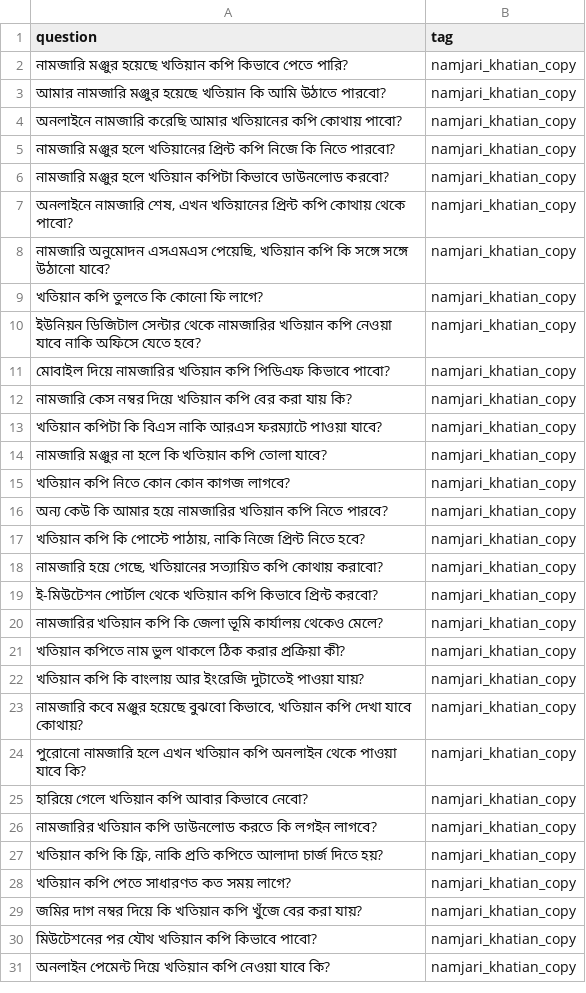
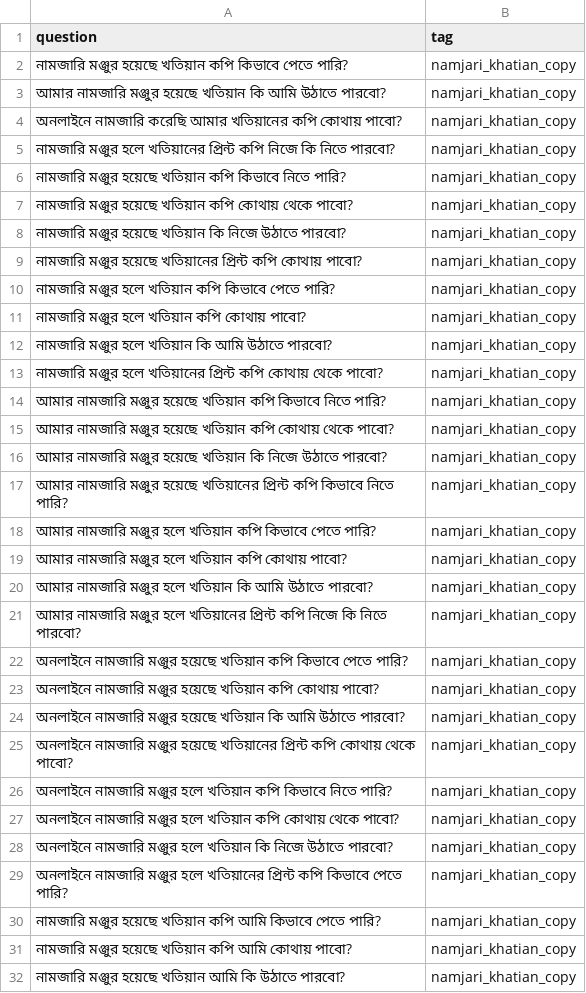
Before and after one commit to ehzawad/bangla-embedding-dilemma, a CSV file: namjari_questions/namjari_khatian_copy.csv, drawn as a sheet; only a part is shown; the diff covers the shown part only.

```diff
--- a/namjari_questions/namjari_khatian_copy.csv
+++ b/namjari_questions/namjari_khatian_copy.csv
@@ -5,27 +5,28 @@
 "নামজারি মঞ্জুর হলে খতিয়ানের প্রিন্ট কপি নিজে কি নিতে পারবো?","namjari_khatian_copy"
-"নামজারি মঞ্জুর হলে খতিয়ান কপিটা কিভাবে ডাউনলোড করবো?","namjari_khatian_copy"
-"অনলাইনে নামজারি শেষ, এখন খতিয়ানের প্রিন্ট কপি কোথায় থেকে পাবো?","namjari_khatian_copy"
-"নামজারি অনুমোদন এসএমএস পেয়েছি, খতিয়ান কপি কি সঙ্গে সঙ্গে উঠানো যাবে?","namjari_khatian_copy"
-"খতিয়ান কপি তুলতে কি কোনো ফি লাগে?","namjari_khatian_copy"
-"ইউনিয়ন ডিজিটাল সেন্টার থেকে নামজারির খতিয়ান কপি নেওয়া যাবে নাকি অফিসে যেতে হবে?","namjari_khatian_copy"
-"মোবাইল দিয়ে নামজারির খতিয়ান কপি পিডিএফ কিভাবে পাবো?","namjari_khatian_copy"
-"নামজারি কেস নম্বর দিয়ে খতিয়ান কপি বের করা যায় কি?","namjari_khatian_copy"
-"খতিয়ান কপিটা কি বিএস নাকি আরএস ফরম্যাটে পাওয়া যাবে?","namjari_khatian_copy"
-"নামজারি মঞ্জুর না হলে কি খতিয়ান কপি তোলা যাবে?","namjari_khatian_copy"
-"খতিয়ান কপি নিতে কোন কোন কাগজ লাগবে?","namjari_khatian_copy"
-"অন্য কেউ কি আমার হয়ে নামজারির খতিয়ান কপি নিতে পারবে?","namjari_khatian_copy"
-"খতিয়ান কপি কি পোস্টে পাঠায়, নাকি নিজে প্রিন্ট নিতে হবে?","namjari_khatian_copy"
-"নামজারি হয়ে গেছে, খতিয়ানের সত্যায়িত কপি কোথায় করাবো?","namjari_khatian_copy"
-"ই-মিউটেশন পোর্টাল থেকে খতিয়ান কপি কিভাবে প্রিন্ট করবো?","namjari_khatian_copy"
-"নামজারির খতিয়ান কপি কি জেলা ভূমি কার্যালয় থেকেও মেলে?","namjari_khatian_copy"
-"খতিয়ান কপিতে নাম ভুল থাকলে ঠিক করার প্রক্রিয়া কী?","namjari_khatian_copy"
-"খতিয়ান কপি কি বাংলায় আর ইংরেজি দুটাতেই পাওয়া যায়?","namjari_khatian_copy"
-"নামজারি কবে মঞ্জুর হয়েছে বুঝবো কিভাবে, খতিয়ান কপি দেখা যাবে কোথায়?","namjari_khatian_copy"
-"পুরোনো নামজারি হলে এখন খতিয়ান কপি অনলাইন থেকে পাওয়া যাবে কি?","namjari_khatian_copy"
-"হারিয়ে গেলে খতিয়ান কপি আবার কিভাবে নেবো?","namjari_khatian_copy"
-"নামজারির খতিয়ান কপি ডাউনলোড করতে কি লগইন লাগবে?","namjari_khatian_copy"
-"খতিয়ান কপি কি ফ্রি, নাকি প্রতি কপিতে আলাদা চার্জ দিতে হয়?","namjari_khatian_copy"
-"খতিয়ান কপি পেতে সাধারণত কত সময় লাগে?","namjari_khatian_copy"
-"জমির দাগ নম্বর দিয়ে কি খতিয়ান কপি খুঁজে বের করা যায়?","namjari_khatian_copy"
-"মিউটেশনের পর যৌথ খতিয়ান কপি কিভাবে পাবো?","namjari_khatian_copy"
-"অনলাইন পেমেন্ট দিয়ে খতিয়ান কপি নেওয়া যাবে কি?","namjari_khatian_copy"
+"নামজারি মঞ্জুর হয়েছে খতিয়ান কপি কিভাবে নিতে পারি?","namjari_khatian_copy"
+"নামজারি মঞ্জুর হয়েছে খতিয়ান কপি কোথায় থেকে পাবো?","namjari_khatian_copy"
+"নামজারি মঞ্জুর হয়েছে খতিয়ান কি নিজে উঠাতে পারবো?","namjari_khatian_copy"
+"নামজারি মঞ্জুর হয়েছে খতিয়ানের প্রিন্ট কপি কোথায় পাবো?","namjari_khatian_copy"
+"নামজারি মঞ্জুর হলে খতিয়ান কপি কিভাবে পেতে পারি?","namjari_khatian_copy"
+"নামজারি মঞ্জুর হলে খতিয়ান কপি কোথায় পাবো?","namjari_khatian_copy"
+"নামজারি মঞ্জুর হলে খতিয়ান কি আমি উঠাতে পারবো?","namjari_khatian_copy"
+"নামজারি মঞ্জুর হলে খতিয়ানের প্রিন্ট কপি কোথায় থেকে পাবো?","namjari_khatian_copy"
+"আমার নামজারি মঞ্জুর হয়েছে খতিয়ান কপি কিভাবে নিতে পারি?","namjari_khatian_copy"
+"আমার নামজারি মঞ্জুর হয়েছে খতিয়ান কপি কোথায় থেকে পাবো?","namjari_khatian_copy"
+"আমার নামজারি মঞ্জুর হয়েছে খতিয়ান কি নিজে উঠাতে পারবো?","namjari_khatian_copy"
+"আমার নামজারি মঞ্জুর হয়েছে খতিয়ানের প্রিন্ট কপি কিভাবে নিতে পারি?","namjari_khatian_copy"
+"আমার নামজারি মঞ্জুর হলে খতিয়ান কপি কিভাবে পেতে পারি?","namjari_khatian_copy"
+"আমার নামজারি মঞ্জুর হলে খতিয়ান কপি কোথায় পাবো?","namjari_khatian_copy"
+"আমার নামজারি মঞ্জুর হলে খতিয়ান কি আমি উঠাতে পারবো?","namjari_khatian_copy"
+"আমার নামজারি মঞ্জুর হলে খতিয়ানের প্রিন্ট কপি নিজে কি নিতে পারবো?","namjari_khatian_copy"
+"অনলাইনে নামজারি মঞ্জুর হয়েছে খতিয়ান কপি কিভাবে পেতে পারি?","namjari_khatian_copy"
+"অনলাইনে নামজারি মঞ্জুর হয়েছে খতিয়ান কপি কোথায় পাবো?","namjari_khatian_copy"
+"অনলাইনে নামজারি মঞ্জুর হয়েছে খতিয়ান কি আমি উঠাতে পারবো?","namjari_khatian_copy"
+"অনলাইনে নামজারি মঞ্জুর হয়েছে খতিয়ানের প্রিন্ট কপি কোথায় থেকে পাবো?","namjari_khatian_copy"
+"অনলাইনে নামজারি মঞ্জুর হলে খতিয়ান কপি কিভাবে নিতে পারি?","namjari_khatian_copy"
+"অনলাইনে নামজারি মঞ্জুর হলে খতিয়ান কপি কোথায় থেকে পাবো?","namjari_khatian_copy"
+"অনলাইনে নামজারি মঞ্জুর হলে খতিয়ান কি নিজে উঠাতে পারবো?","namjari_khatian_copy"
+"অনলাইনে নামজারি মঞ্জুর হলে খতিয়ানের প্রিন্ট কপি কিভাবে পেতে পারি?","namjari_khatian_copy"
+"নামজারি মঞ্জুর হয়েছে খতিয়ান কপি আমি কিভাবে পেতে পারি?","namjari_khatian_copy"
+"নামজারি মঞ্জুর হয়েছে খতিয়ান কপি আমি কোথায় পাবো?","namjari_khatian_copy"
+"নামজারি মঞ্জুর হয়েছে খতিয়ান আমি কি উঠাতে পারবো?","namjari_khatian_copy"
```
Also changed, not shown: 1 removed row and 40 edited cells elsewhere in this file, namjari_questions/namjari_fee.csv, namjari_questions/namjari_khatian_correction.csv, 12 other files.
